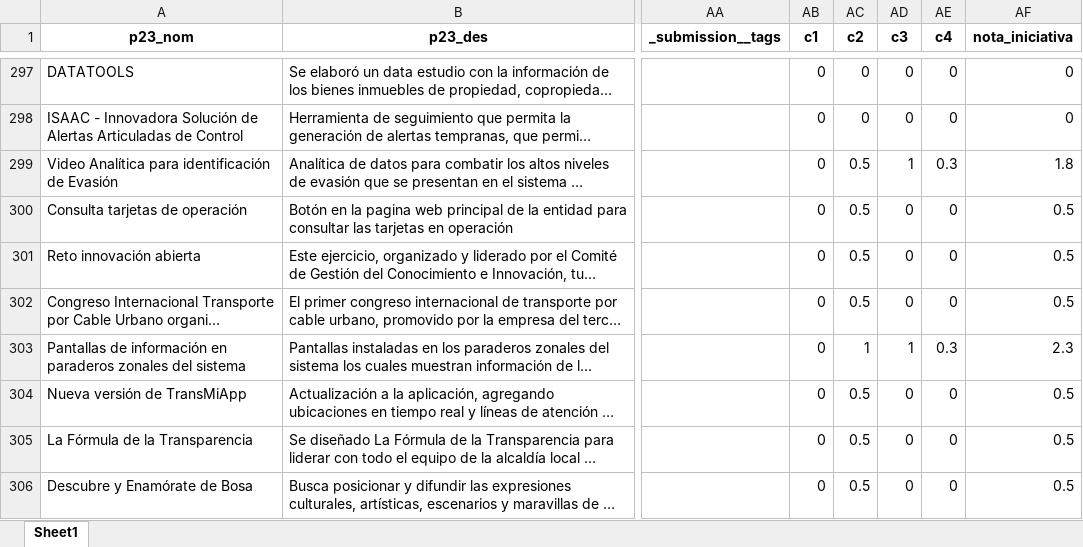
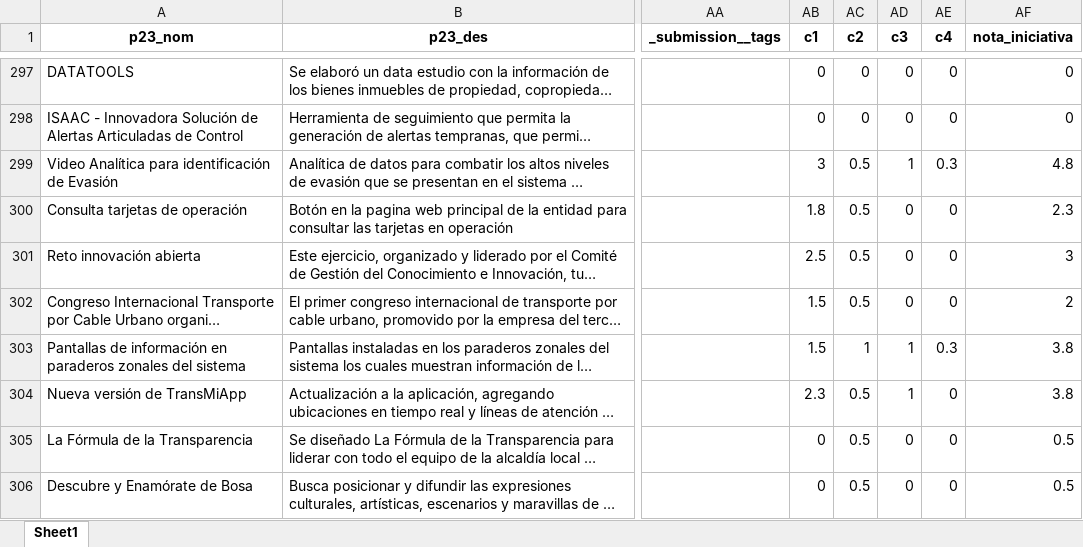
Before and after one commit to Juanjomarg/Aplicativo-Visualizacion-Respuestas-IIP2023, an Excel workbook: files/separadas/repeat_p23.xlsx, sheet Sheet1, drawn as a sheet; only a part is shown, gaps mark what is left out; long unchanged cells end in …; values as stored, in another font and other column widths than the file's, no borders; charts and pictures not drawn; the diff names each change by its address in the sheet, - before the commit and + after, or states it on an @@ line.

```diff
--- a/files/separadas/repeat_p23.xlsx (sheet Sheet1)
+++ b/files/separadas/repeat_p23.xlsx (sheet Sheet1)
-AB299 (c1): 0
+AB299 (c1): 3
-AF299 (nota_iniciativa): 1.8
+AF299 (nota_iniciativa): 4.8
-AB300 (c1): 0
+AB300 (c1): 1.8
-AF300 (nota_iniciativa): 0.5
+AF300 (nota_iniciativa): 2.3
-AB301 (c1): 0
+AB301 (c1): 2.5
-AF301 (nota_iniciativa): 0.5
+AF301 (nota_iniciativa): 3
-AB302:AB303 (c1): 0
+AB302:AB303 (c1): 1.5
-AF302 (nota_iniciativa): 0.5
+AF302 (nota_iniciativa): 2
-AF303 (nota_iniciativa): 2.3
+AF303 (nota_iniciativa): 3.8
-AB304 (c1): 0
+AB304 (c1): 2.3
-AD304 (c3): 0
+AD304 (c3): 1
-AF304 (nota_iniciativa): 0.5
+AF304 (nota_iniciativa): 3.8
```
Also changed, not shown: charts or pictures, files/respuestas/2023/respuestas_2023.xlsx, files/separadas/repeat_p25.xlsx, 18 other files.
